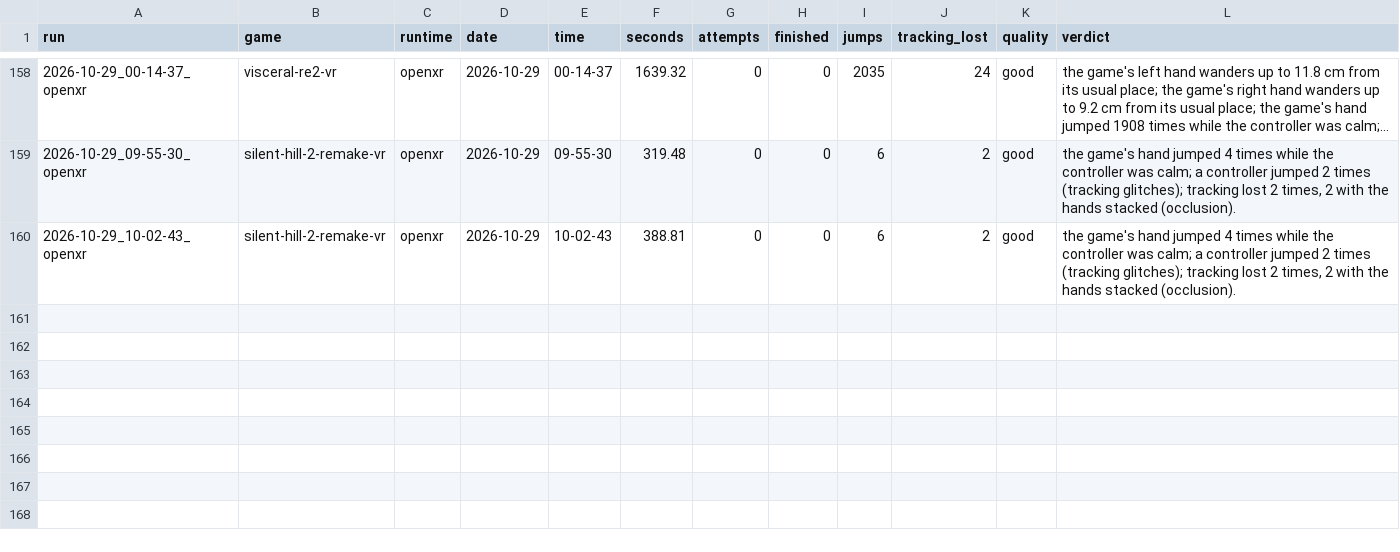
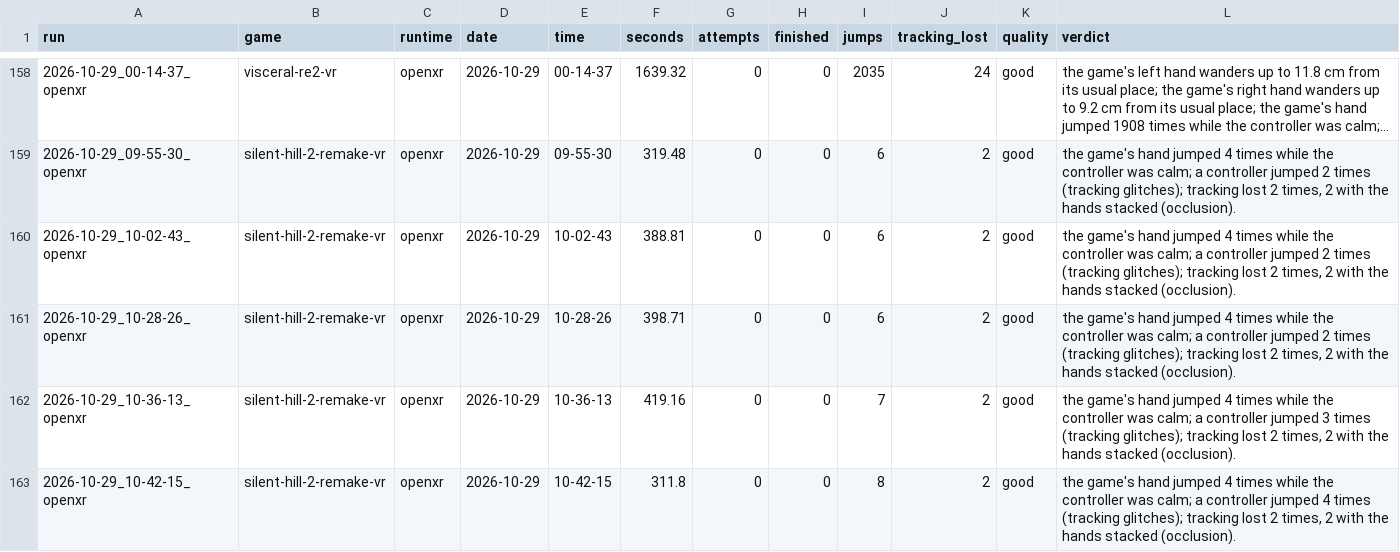
Before and after one commit to TefMeister/BeG0nE, a CSV file: ghost-hand/data/INDEX.csv, drawn as a sheet; only a part is shown, gaps mark what is left out; long unchanged cells end in ….

```diff
--- a/ghost-hand/data/INDEX.csv
+++ b/ghost-hand/data/INDEX.csv
@@ -160 +160,4 @@ run,game,runtime,date,time,seconds,attempts,finished,jumps,tracking_lost,quality
 2026-10-29_10-02-43_openxr,silent-hill-2-remake-vr,openxr,2026-10-29,10-02-43,388.81,0,0,6,2,good,"the game's hand jumped 4 times while the controller was calm; a controller jumped 2 times (tracking glitches); tracking lost 2 times, 2 with the hands stacked (occlusion)."
+2026-10-29_10-28-26_openxr,silent-hill-2-remake-vr,openxr,2026-10-29,10-28-26,398.71,0,0,6,2,good,"the game's hand jumped 4 times while the controller was calm; a controller jumped 2 times (tracking glitches); tracking lost 2 times, 2 with the hands stacked (occlusion)."
+2026-10-29_10-36-13_openxr,silent-hill-2-remake-vr,openxr,2026-10-29,10-36-13,419.16,0,0,7,2,good,"the game's hand jumped 4 times while the controller was calm; a controller jumped 3 times (tracking glitches); tracking lost 2 times, 2 with the hands stacked (occlusion)."
+2026-10-29_10-42-15_openxr,silent-hill-2-remake-vr,openxr,2026-10-29,10-42-15,311.8,0,0,8,2,good,"the game's hand jumped 4 times while the controller was calm; a controller jumped 4 times (tracking glitches); tracking lost 2 times, 2 with the hands stacked (occlusion)."
```
Also changed, not shown: 6 other files.
